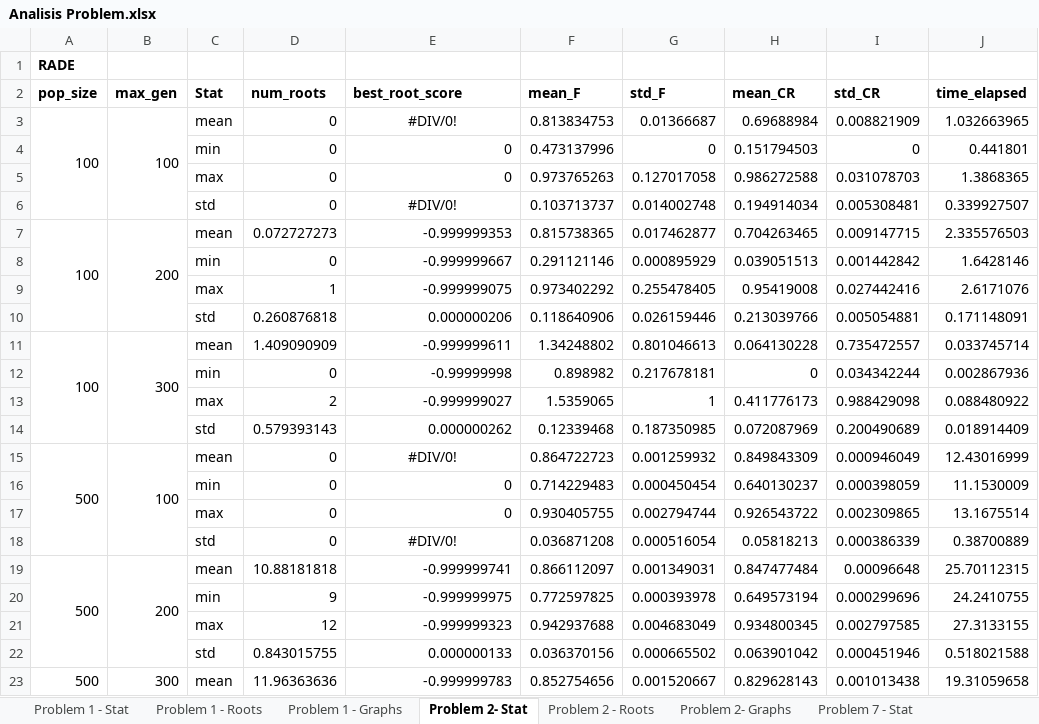
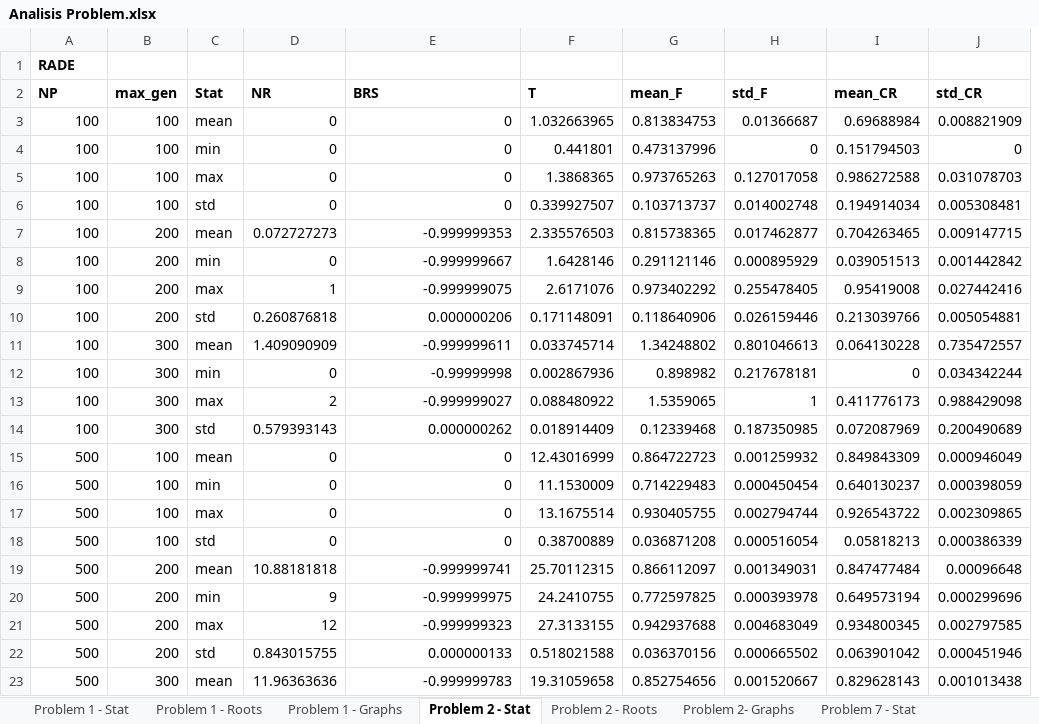
Before and after one commit to kevinsean-10/Thesis, an Excel workbook: Thesis - Python/Data Analysis/Analisis Problem.xlsx, sheet Problem 2 - Stat, drawn as a sheet; only a part is shown; values as stored, in another font and other column widths than the file's, no borders; charts and pictures not drawn; removed rows and columns are numbered as before the commit, all else as after; the diff covers the shown part only; the diff names each change by its address in the sheet, - before the commit and + after, or states it on an @@ line.

```diff
--- a/Thesis - Python/Data Analysis/Analisis Problem.xlsx (sheet Problem 2 - Stat)
+++ b/Thesis - Python/Data Analysis/Analisis Problem.xlsx (sheet Problem 2 - Stat)
-sheet tab: Problem 2- Stat
+sheet tab: Problem 2 - Stat
+column F (T), rows 3-23: 1.032663965 | 0.441801 | 1.3868365 | 0.339927507 | 2.335576503 | 1.6428146 | 2.6171076 | 0.171148091 | 0.033745714 | 0.002867936 | 0.088480922 | 0.018914409 | 12.43016999 | 11.1530009 | 13.1675514 | 0.38700889 | 25.70112315 | 24.2410755 | 27.3133155 | 0.518021588 | 19.31059658
-column J (time_elapsed), rows 3-23: 1.032663965 | 0.441801 | 1.3868365 | 0.339927507 | 2.335576503 | 1.6428146 | 2.6171076 | 0.171148091 | 0.033745714 | 0.002867936 | 0.088480922 | 0.018914409 | 12.43016999 | 11.1530009 | 13.1675514 | 0.38700889 | 25.70112315 | 24.2410755 | 27.3133155 | 0.518021588 | 19.31059658
-A2: pop_size
+A2: NP
-D2: num_roots
+D2: NR
-E2: best_root_score
+E2: BRS
-A3:A6 merged
-B3:B6 merged
-E3 (BRS): #DIV/0!
+E3 (BRS): 0
-E3 alignment: center
+E3 alignment: right
-A4:A6 (NP): (empty)
+A4:A6 (NP): 100
-B4:B6 (max_gen): (empty)
+B4:B6 (max_gen): 100
-E6 (BRS): #DIV/0!
+E6 (BRS): 0
-E6 alignment: center
+E6 alignment: right
-A7:A10 merged
-B7:B10 merged
-A8:A10 (NP): (empty)
+A8:A10 (NP): 100
-B8:B10 (max_gen): (empty)
+B8:B10 (max_gen): 200
-A11:A14 merged
-B11:B14 merged
-A12:A14 (NP): (empty)
+A12:A14 (NP): 100
-B12:B14 (max_gen): (empty)
+B12:B14 (max_gen): 300
-A15:A18 merged
-B15:B18 merged
-E15 (BRS): #DIV/0!
+E15 (BRS): 0
-E15 alignment: center
+E15 alignment: right
-A16:A18 (NP): (empty)
+A16:A18 (NP): 500
-B16:B18 (max_gen): (empty)
+B16:B18 (max_gen): 100
-E18 (BRS): #DIV/0!
+E18 (BRS): 0
-E18 alignment: center
+E18 alignment: right
-A19:A22 merged
-B19:B22 merged
-A20:A22 (NP): (empty)
+A20:A22 (NP): 500
-B20:B22 (max_gen): (empty)
+B20:B22 (max_gen): 200
-A23:A26 merged
-B23:B26 merged
```
Also changed, not shown: 5 added rows, 5 removed rows, 196 edited cells and merged cells elsewhere in this sheet, sheet Problem 1 - Stat, sheet Problem 7 - Stat, charts or pictures, 21 other files.
